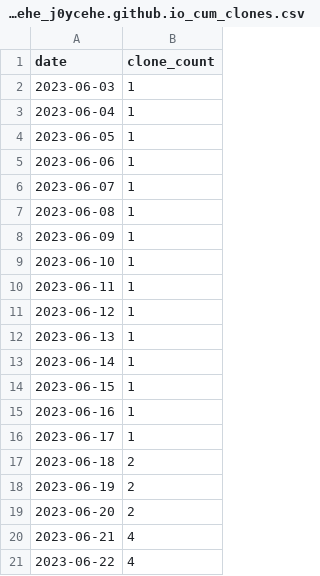
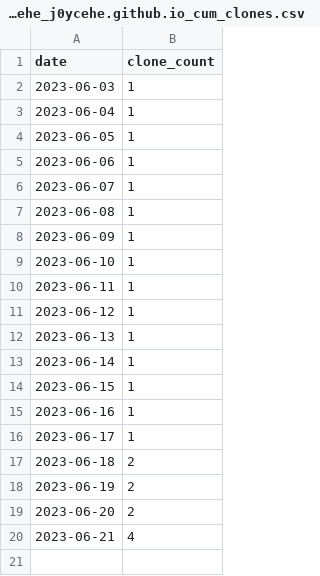
Before and after one commit to j0ycehe/github-track-clones, a CSV file: download-stats/cumulative/j0ycehe_j0ycehe.github.io_cum_clones.csv, drawn as a sheet.

```diff
--- a/download-stats/cumulative/j0ycehe_j0ycehe.github.io_cum_clones.csv
+++ b/download-stats/cumulative/j0ycehe_j0ycehe.github.io_cum_clones.csv
@@ -20,2 +20 @@ date,clone_count
 2023-06-21,4
-2023-06-22,4
```
Also changed, not shown: download-stats/cumulative/all_repos_cumulative.csv, download-stats/daily/j0ycehe_j0ycehe.github.io_daily_clones.csv, 1 other file.
